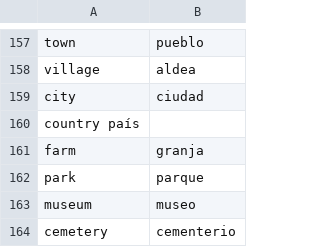
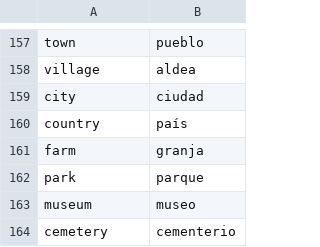
Before and after one commit to hans/deepBLE, a TSV file: data/seeds/concrete-nouns.tsv, drawn as a sheet; only a part is shown, gaps mark what is left out; removed rows and columns are numbered as before the commit, all else as after; the diff names each change by its address in the sheet, - before the commit and + after, or states it on an @@ line.

Commit message:
add missing tab in seed data

```diff
--- a/data/seeds/concrete-nouns.tsv
+++ b/data/seeds/concrete-nouns.tsv
-row 160: country país
+row 160: country | país
```
Also changed, not shown: 3 other files.
